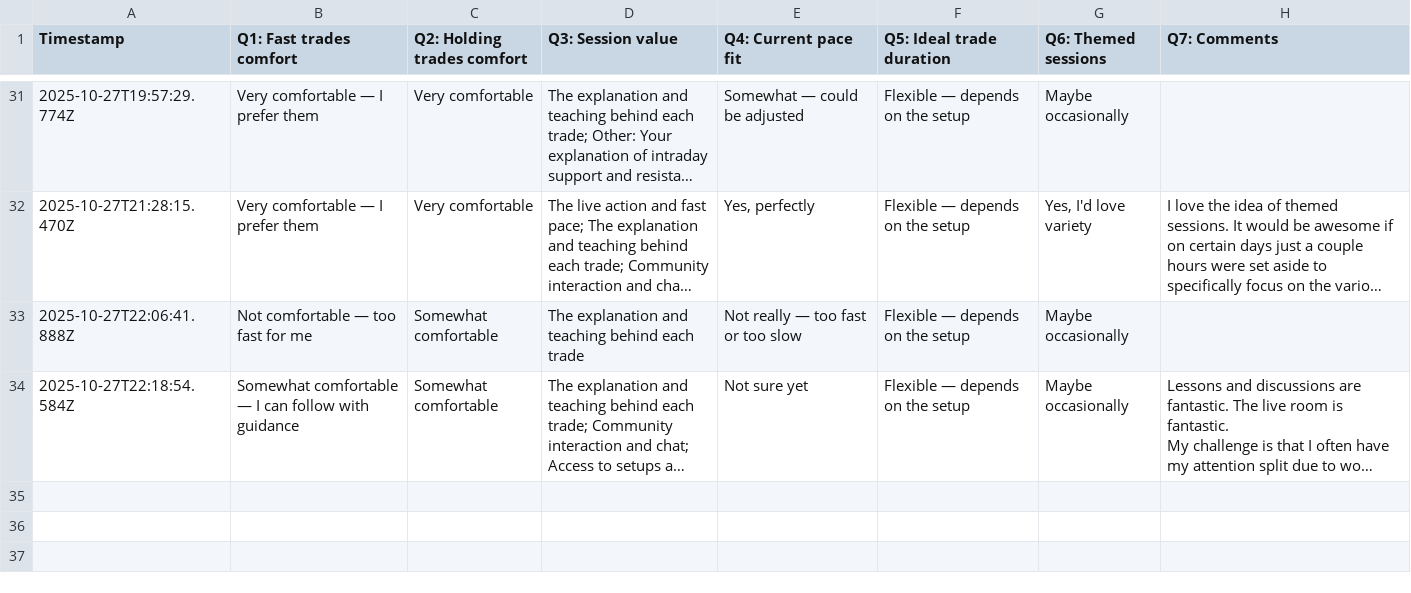
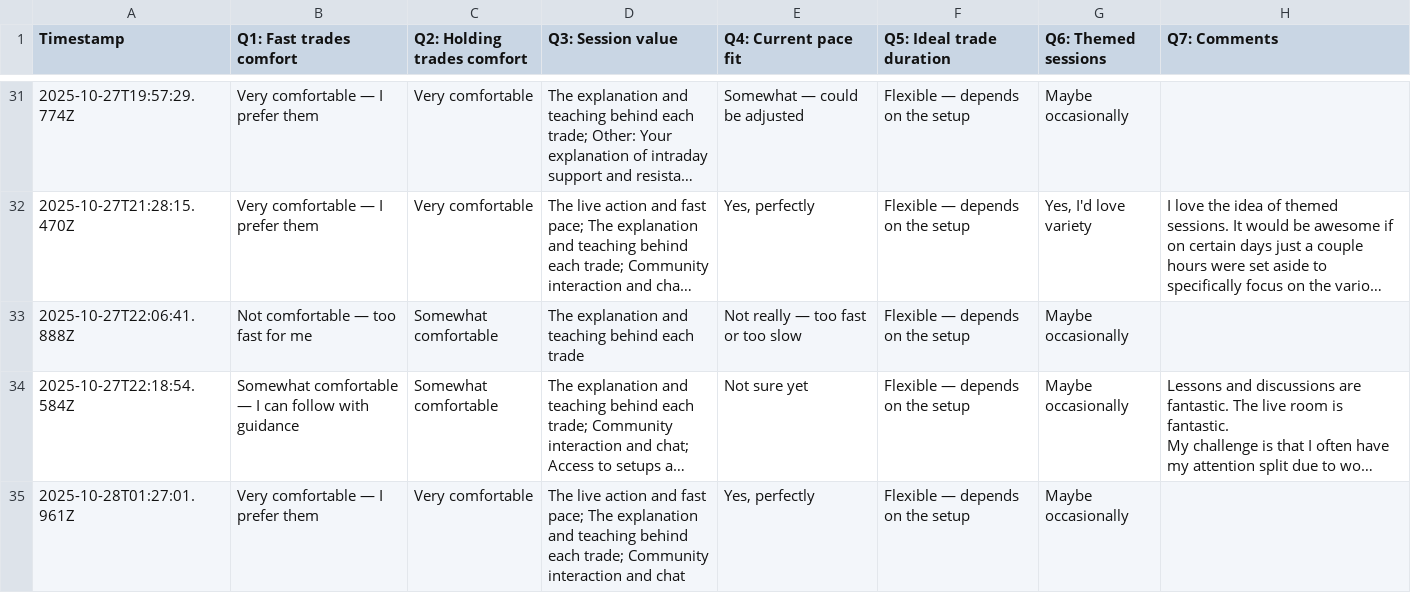
Before and after one commit to simplestocks/stock-bridge, a CSV file: survey-responses.csv, drawn as a sheet; only a part is shown, gaps mark what is left out; long unchanged cells end in …; the diff names each change by its address in the sheet, - before the commit and + after, or states it on an @@ line.

Commit message:
New survey response: 2025-10-28T01:27:03.716Z

```diff
--- a/survey-responses.csv
+++ b/survey-responses.csv
+row 35: 2025-10-28T01:27:01.961Z | Very comfortable — I prefer them | Very comfortable | The live action and fast pace; The explanation and teaching behind each trade; Community interaction and chat | Yes, perfectly | Flexible — depends on the setup | Maybe occasionally
```
